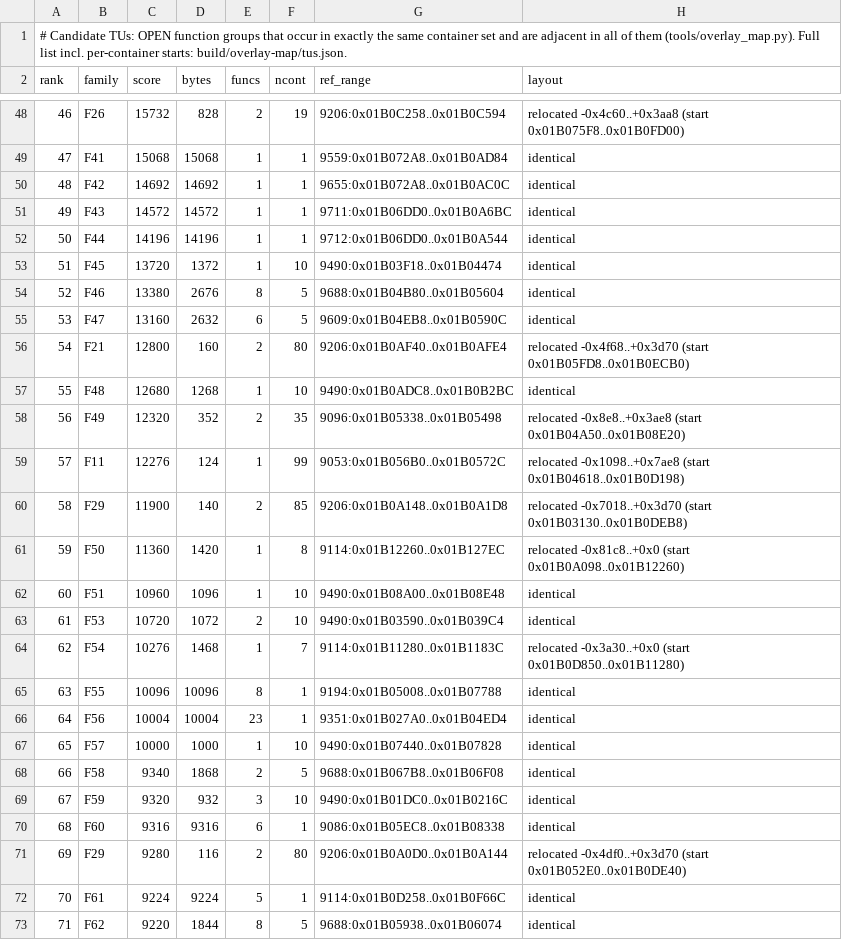
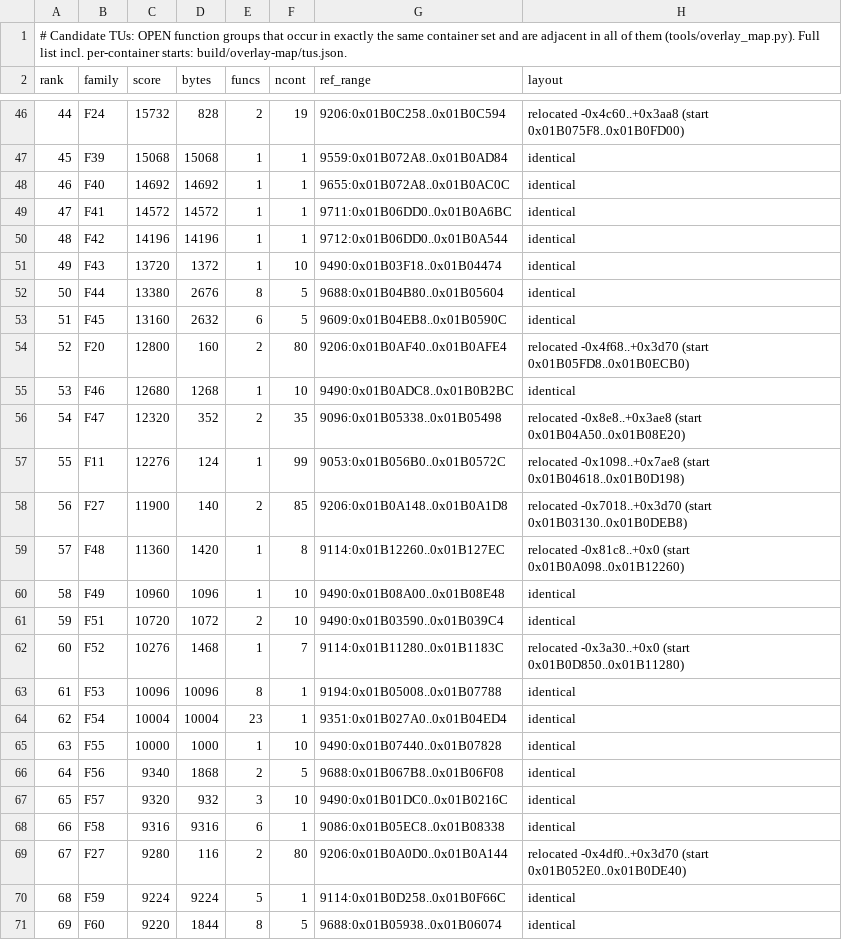
Before and after one commit to khasinski/final-fantasy-x-decomp, a TSV file: docs/overlay-tus.tsv, drawn as a sheet; only a part is shown, gaps mark what is left out; addresses are those after the commit; the diff covers the shown part only; the diff names each change by its address in the sheet, - before the commit and + after, or states it on an @@ line.

```diff
--- a/docs/overlay-tus.tsv
+++ b/docs/overlay-tus.tsv
@@ column A (rank) renumbered between rows 22 and 100 @@
-B46 (family): F26
+B46 (family): F24
-B47 (family): F41
+B47 (family): F39
-B48 (family): F42
+B48 (family): F40
-B49 (family): F43
+B49 (family): F41
-B50 (family): F44
+B50 (family): F42
-B51 (family): F45
+B51 (family): F43
-B52 (family): F46
+B52 (family): F44
-B53 (family): F47
+B53 (family): F45
-B54 (family): F21
+B54 (family): F20
-B55 (family): F48
+B55 (family): F46
-B56 (family): F49
+B56 (family): F47
-B58 (family): F29
+B58 (family): F27
-B59 (family): F50
+B59 (family): F48
-B60 (family): F51
+B60 (family): F49
-B61 (family): F53
+B61 (family): F51
-B62 (family): F54
+B62 (family): F52
-B63 (family): F55
+B63 (family): F53
-B64 (family): F56
+B64 (family): F54
-B65 (family): F57
+B65 (family): F55
-B66 (family): F58
+B66 (family): F56
-B67 (family): F59
+B67 (family): F57
-B68 (family): F60
+B68 (family): F58
-B69 (family): F29
+B69 (family): F27
-B70 (family): F61
+B70 (family): F59
-B71 (family): F62
+B71 (family): F60
```
Also changed, not shown: 2 added rows, 2 removed rows and 54 edited cells elsewhere in this file, docs/overlay-families.tsv, docs/overlay-ranking.tsv, 8 other files.
